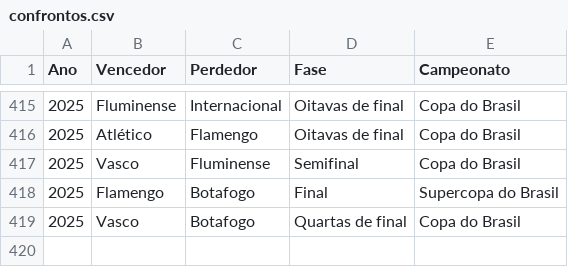
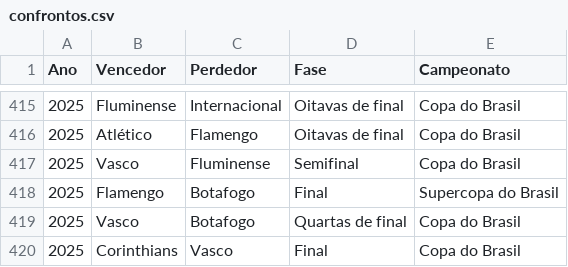
Before and after one commit to doriedson-1/REFB, a CSV file: Base_de_dados/Mata-mata/confrontos.csv, drawn as a sheet; only a part is shown, gaps mark what is left out.

```diff
--- a/Base_de_dados/Mata-mata/confrontos.csv
+++ b/Base_de_dados/Mata-mata/confrontos.csv
@@ -419 +419,2 @@ Ano,Vencedor,Perdedor,Fase,Campeonato
 2025,Vasco,Botafogo,Quartas de final,Copa do Brasil
+2025,Corinthians,Vasco,Final,Copa do Brasil
```
Also changed, not shown: 15 other files.
